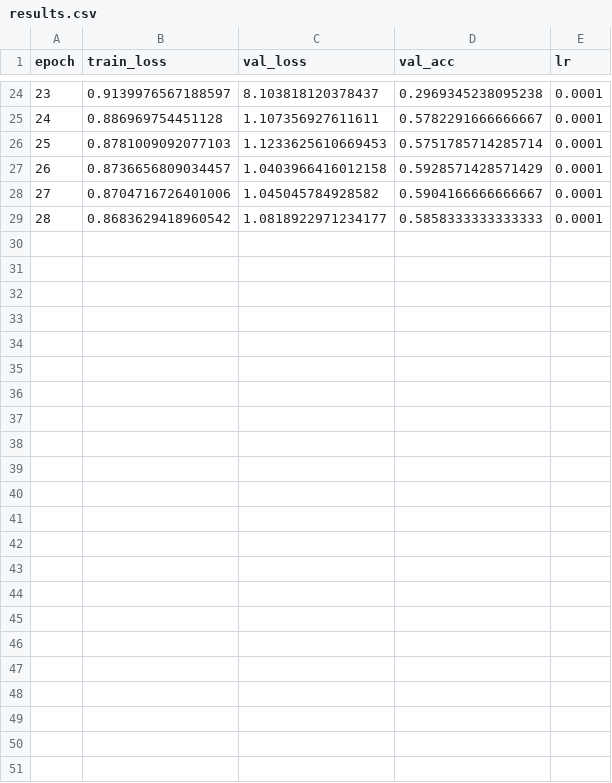
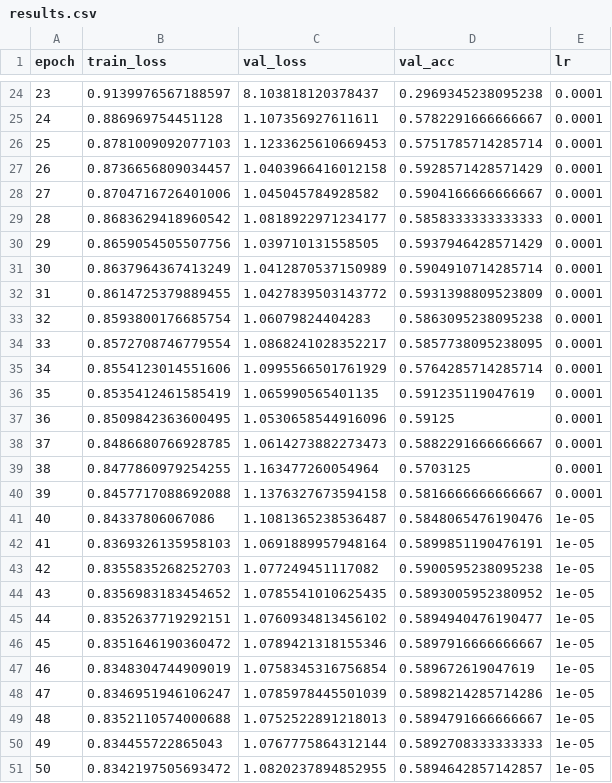
Before and after one commit to AllisonOge/moco_mod_class, a CSV file: experiments/07dec_supervised/results.csv, drawn as a sheet; only a part is shown, gaps mark what is left out.

Commit message:
updated supervised training

```diff
--- a/experiments/07dec_supervised/results.csv
+++ b/experiments/07dec_supervised/results.csv
@@ -29 +29,23 @@ epoch,train_loss,val_loss,val_acc,lr
 28,0.8683629418960542,1.0818922971234177,0.5858333333333333,0.0001
+29,0.8659054505507756,1.039710131558505,0.5937946428571429,0.0001
+30,0.8637964367413249,1.0412870537150989,0.5904910714285714,0.0001
+31,0.8614725379889455,1.0427839503143772,0.5931398809523809,0.0001
+32,0.8593800176685754,1.06079824404283,0.5863095238095238,0.0001
+33,0.8572708746779554,1.0868241028352217,0.5857738095238095,0.0001
+34,0.8554123014551606,1.0995566501761929,0.5764285714285714,0.0001
+35,0.8535412461585419,1.065990565401135,0.591235119047619,0.0001
+36,0.8509842363600495,1.0530658544916096,0.59125,0.0001
+37,0.8486680766928785,1.0614273882273473,0.5882291666666667,0.0001
+38,0.8477860979254255,1.163477260054964,0.5703125,0.0001
+39,0.8457717088692088,1.1376327673594158,0.5816666666666667,0.0001
+40,0.84337806067086,1.1081365238536487,0.5848065476190476,1e-05
+41,0.8369326135958103,1.0691889957948164,0.5899851190476191,1e-05
+42,0.8355835268252703,1.077249451117082,0.5900595238095238,1e-05
+43,0.8356983183454652,1.0785541010625435,0.5893005952380952,1e-05
+44,0.8352637719292151,1.0760934813456102,0.5894940476190477,1e-05
+45,0.8351646190360472,1.0789421318155346,0.5897916666666667,1e-05
+46,0.8348304744909019,1.0758345316756854,0.589672619047619,1e-05
+47,0.8346951946106247,1.0785978445501039,0.5898214285714286,1e-05
+48,0.8352110574000688,1.0752522891218013,0.5894791666666667,1e-05
+49,0.834455722865043,1.0767775864312144,0.5892708333333333,1e-05
+50,0.8342197505693472,1.0820237894852955,0.5894642857142857,1e-05
```
Also changed, not shown: 5 other files.
